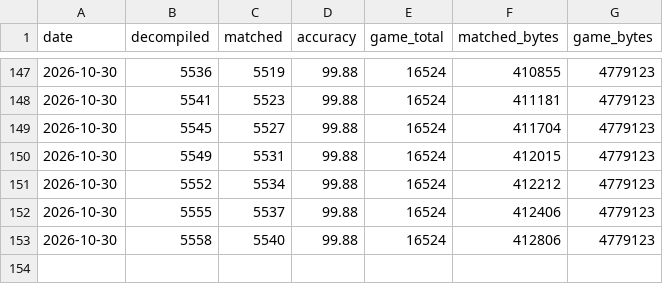
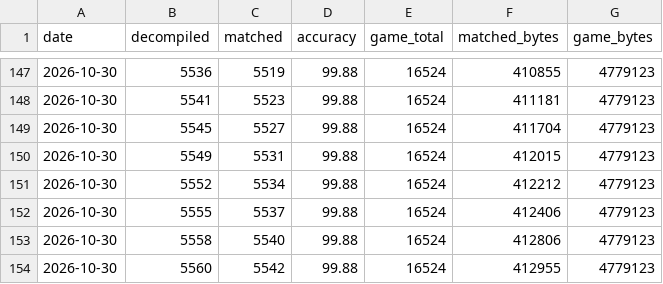
Before and after one commit to LuckyLuke00/sadx-decomp, a CSV file: docs/progress/history.csv, drawn as a sheet; only a part is shown, gaps mark what is left out; the diff names each change by its address in the sheet, - before the commit and + after, or states it on an @@ line.

Commit message:
feat(sadx): match 2 Lost World functions

```diff
--- a/docs/progress/history.csv
+++ b/docs/progress/history.csv
+row 154: 2026-10-30 | 5560 | 5542 | 99.88 | 16524 | 412955 | 4779123
```
Also changed, not shown: 10 other files.
